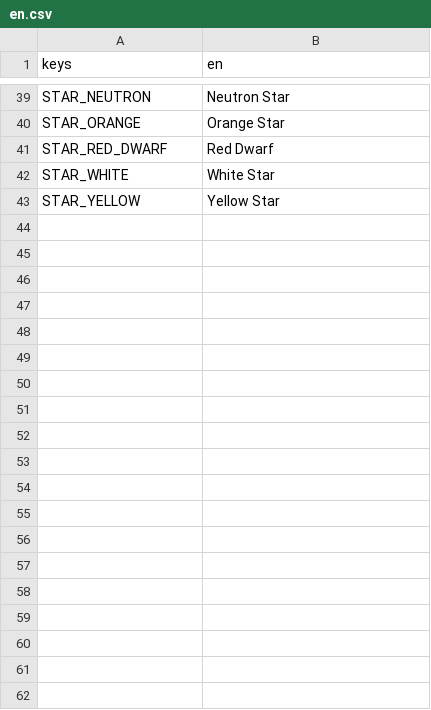
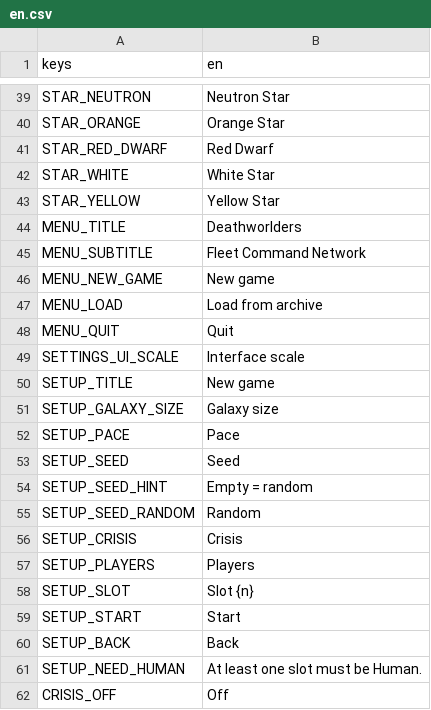
Before and after one commit to tdutoit/deathworlders, a CSV file: loc/en.csv, drawn as a sheet; only a part is shown, gaps mark what is left out; the diff covers the shown part only; the diff names each change by its address in the sheet, - before the commit and + after, or states it on an @@ line.

```diff
--- a/loc/en.csv
+++ b/loc/en.csv
+row 44: MENU_TITLE | Deathworlders
+row 45: MENU_SUBTITLE | Fleet Command Network
+row 46: MENU_NEW_GAME | New game
+row 47: MENU_LOAD | Load from archive
+row 48: MENU_QUIT | Quit
+row 49: SETTINGS_UI_SCALE | Interface scale
+row 50: SETUP_TITLE | New game
+row 51: SETUP_GALAXY_SIZE | Galaxy size
+row 52: SETUP_PACE | Pace
+row 53: SETUP_SEED | Seed
+row 54: SETUP_SEED_HINT | Empty = random
+row 55: SETUP_SEED_RANDOM | Random
+row 56: SETUP_CRISIS | Crisis
+row 57: SETUP_PLAYERS | Players
+row 58: SETUP_SLOT | Slot {n}
+row 59: SETUP_START | Start
+row 60: SETUP_BACK | Back
+row 61: SETUP_NEED_HUMAN | At least one slot must be Human.
+row 62: CRISIS_OFF | Off
```
Also changed, not shown: 55 added rows elsewhere in this file, 39 other files.
